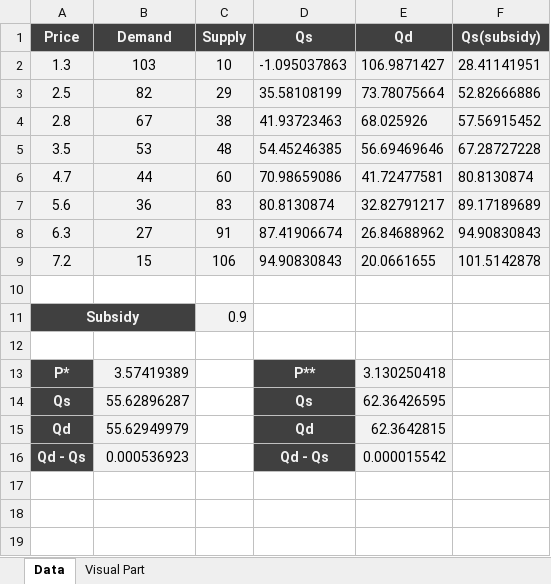
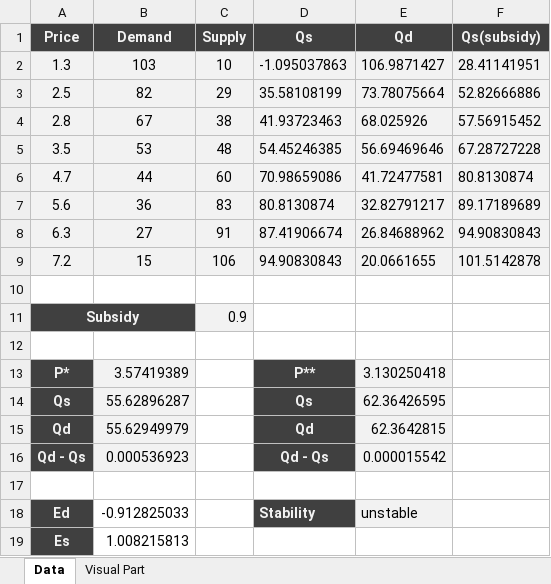
Before and after one commit to knu-2-tochanenko/EcologyAndEconomics, an Excel workbook: lab_3/economics.xlsx, sheet Data, drawn as a sheet; values as stored, in another font and other column widths than the file's, no borders; the diff names each change by its address in the sheet, - before the commit and + after, or states it on an @@ line.

Commit message:
Updated third task

```diff
--- a/lab_3/economics.xlsx (sheet Data)
+++ b/lab_3/economics.xlsx (sheet Data)
+row 17: (empty)
+row 18: Ed | -0.912825033 |  | Stability | unstable
+row 19: Es | 1.008215813
```
